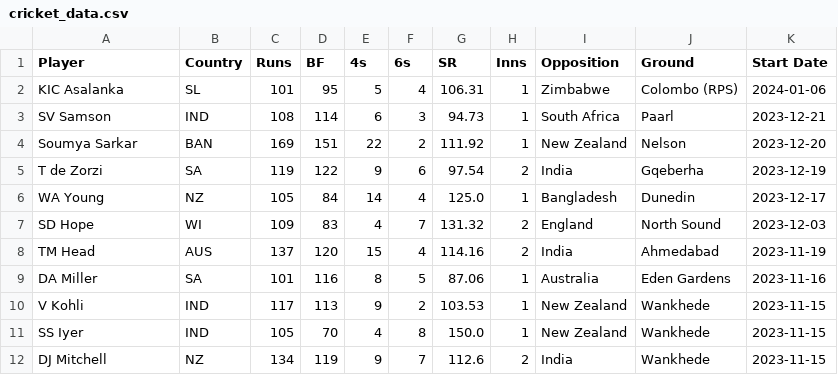
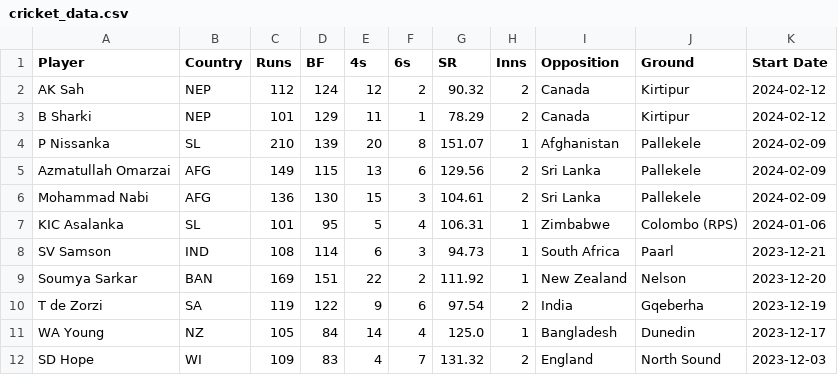
Before and after one commit to balajils/Cricket_DataViz, a CSV file: Data Scraping/cricket_data.csv, drawn as a sheet; only a part is shown; the shorter side is filled out with more unchanged rows.

Commit message:
Updated cricket_data.csv

```diff
--- a/Data Scraping/cricket_data.csv
+++ b/Data Scraping/cricket_data.csv
@@ -1,2 +1,7 @@
 Player,Country,Runs,BF,4s,6s,SR,Inns,Opposition,Ground,Start Date
+AK Sah,NEP,112,124,12,2,90.32,2,Canada,Kirtipur,2024-02-12
+B Sharki,NEP,101,129,11,1,78.29,2,Canada,Kirtipur,2024-02-12
+P Nissanka,SL,210,139,20,8,151.07,1,Afghanistan,Pallekele,2024-02-09
+Azmatullah Omarzai,AFG,149,115,13,6,129.56,2,Sri Lanka,Pallekele,2024-02-09
+Mohammad Nabi,AFG,136,130,15,3,104.61,2,Sri Lanka,Pallekele,2024-02-09
 KIC Asalanka,SL,101,95,5,4,106.31,1,Zimbabwe,Colombo (RPS),2024-01-06
```
